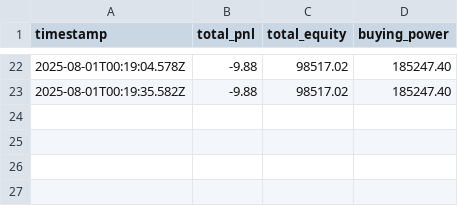
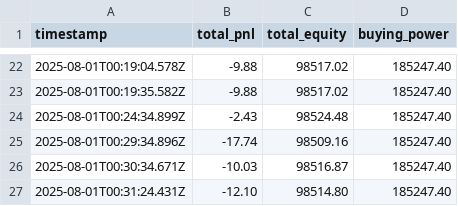
Before and after one commit to robertcprice/SE-Slayer-Paul, a CSV file: logs/portfolio_pnl.csv, drawn as a sheet; only a part is shown, gaps mark what is left out; the diff names each change by its address in the sheet, - before the commit and + after, or states it on an @@ line.

```diff
--- a/logs/portfolio_pnl.csv
+++ b/logs/portfolio_pnl.csv
+row 24: 2025-08-01T00:24:34.899Z | -2.43 | 98524.48 | 185247.40
+row 25: 2025-08-01T00:29:34.896Z | -17.74 | 98509.16 | 185247.40
+row 26: 2025-08-01T00:30:34.671Z | -10.03 | 98516.87 | 185247.40
+row 27: 2025-08-01T00:31:24.431Z | -12.10 | 98514.80 | 185247.40
```
Also changed, not shown: 4 other files.
